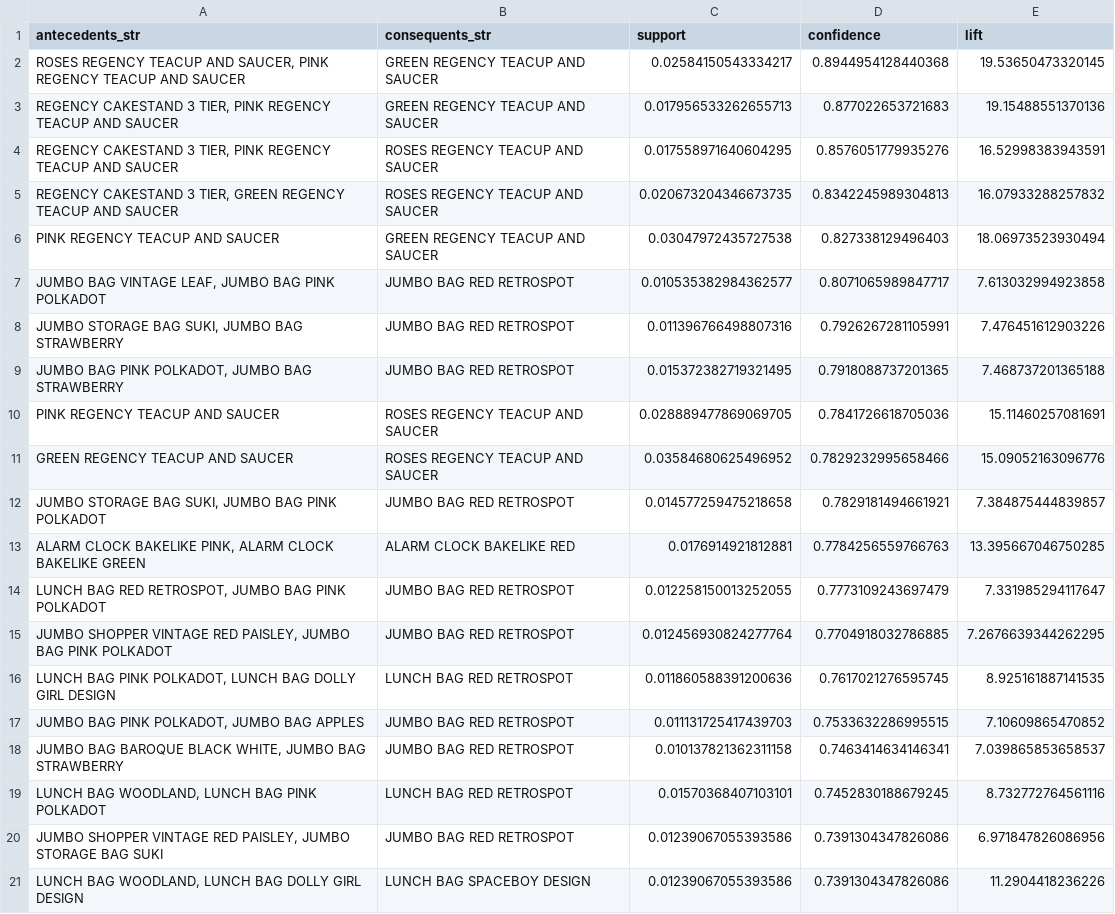
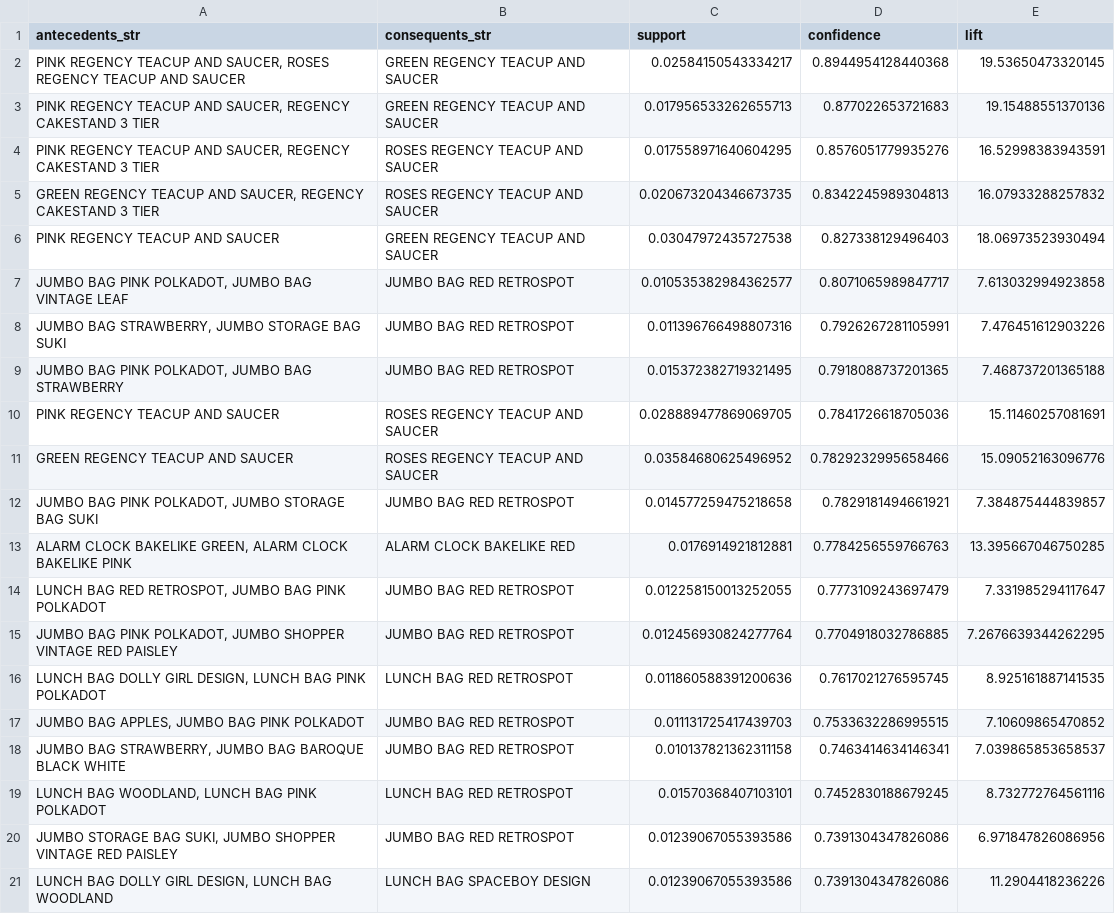
Before and after one commit to anubrata2209/Consumer360, a CSV file: top_association_rules.csv, drawn as a sheet.

Commit message:
Refined SQL data cleaning pipeline

```diff
--- a/top_association_rules.csv
+++ b/top_association_rules.csv
@@ -1,9 +1,9 @@
 antecedents_str,consequents_str,support,confidence,lift
-"ROSES REGENCY TEACUP AND SAUCER, PINK REGENCY TEACUP AND SAUCER",GREEN REGENCY TEACUP AND SAUCER,0.02584150543334217,0.8944954128440368,19.53650473320145
-"REGENCY CAKESTAND 3 TIER, PINK REGENCY TEACUP AND SAUCER",GREEN REGENCY TEACUP AND SAUCER,0.017956533262655713,0.877022653721683,19.15488551370136
-"REGENCY CAKESTAND 3 TIER, PINK REGENCY TEACUP AND SAUCER",ROSES REGENCY TEACUP AND SAUCER,0.017558971640604295,0.8576051779935276,16.52998383943591
-"REGENCY CAKESTAND 3 TIER, GREEN REGENCY TEACUP AND SAUCER",ROSES REGENCY TEACUP AND SAUCER,0.020673204346673735,0.8342245989304813,16.07933288257832
+"PINK REGENCY TEACUP AND SAUCER, ROSES REGENCY TEACUP AND SAUCER",GREEN REGENCY TEACUP AND SAUCER,0.02584150543334217,0.8944954128440368,19.53650473320145
+"PINK REGENCY TEACUP AND SAUCER, REGENCY CAKESTAND 3 TIER",GREEN REGENCY TEACUP AND SAUCER,0.017956533262655713,0.877022653721683,19.15488551370136
+"PINK REGENCY TEACUP AND SAUCER, REGENCY CAKESTAND 3 TIER",ROSES REGENCY TEACUP AND SAUCER,0.017558971640604295,0.8576051779935276,16.52998383943591
+"GREEN REGENCY TEACUP AND SAUCER, REGENCY CAKESTAND 3 TIER",ROSES REGENCY TEACUP AND SAUCER,0.020673204346673735,0.8342245989304813,16.07933288257832
 PINK REGENCY TEACUP AND SAUCER,GREEN REGENCY TEACUP AND SAUCER,0.03047972435727538,0.827338129496403,18.06973523930494
-"JUMBO BAG VINTAGE LEAF, JUMBO BAG PINK POLKADOT",JUMBO BAG RED RETROSPOT,0.010535382984362577,0.8071065989847717,7.613032994923858
-"JUMBO STORAGE BAG SUKI, JUMBO BAG STRAWBERRY",JUMBO BAG RED RETROSPOT,0.011396766498807316,0.7926267281105991,7.476451612903226
+"JUMBO BAG PINK POLKADOT, JUMBO BAG VINTAGE LEAF",JUMBO BAG RED RETROSPOT,0.010535382984362577,0.8071065989847717,7.613032994923858
+"JUMBO BAG STRAWBERRY, JUMBO STORAGE BAG SUKI",JUMBO BAG RED RETROSPOT,0.011396766498807316,0.7926267281105991,7.476451612903226
 "JUMBO BAG PINK POLKADOT, JUMBO BAG STRAWBERRY",JUMBO BAG RED RETROSPOT,0.015372382719321495,0.7918088737201365,7.468737201365188
@@ -11,11 +11,11 @@ PINK REGENCY TEACUP AND SAUCER,ROSES REGENCY TEACUP AND SAUCER,0.028889477869069
 GREEN REGENCY TEACUP AND SAUCER,ROSES REGENCY TEACUP AND SAUCER,0.03584680625496952,0.7829232995658466,15.09052163096776
-"JUMBO STORAGE BAG SUKI, JUMBO BAG PINK POLKADOT",JUMBO BAG RED RETROSPOT,0.014577259475218658,0.7829181494661921,7.384875444839857
-"ALARM CLOCK BAKELIKE PINK, ALARM CLOCK BAKELIKE GREEN",ALARM CLOCK BAKELIKE RED,0.0176914921812881,0.7784256559766763,13.395667046750285
+"JUMBO BAG PINK POLKADOT, JUMBO STORAGE BAG SUKI",JUMBO BAG RED RETROSPOT,0.014577259475218658,0.7829181494661921,7.384875444839857
+"ALARM CLOCK BAKELIKE GREEN, ALARM CLOCK BAKELIKE PINK",ALARM CLOCK BAKELIKE RED,0.0176914921812881,0.7784256559766763,13.395667046750285
 "LUNCH BAG RED RETROSPOT, JUMBO BAG PINK POLKADOT",JUMBO BAG RED RETROSPOT,0.012258150013252055,0.7773109243697479,7.331985294117647
-"JUMBO SHOPPER VINTAGE RED PAISLEY, JUMBO BAG PINK POLKADOT",JUMBO BAG RED RETROSPOT,0.012456930824277764,0.7704918032786885,7.2676639344262295
-"LUNCH BAG PINK POLKADOT, LUNCH BAG DOLLY GIRL DESIGN",LUNCH BAG RED RETROSPOT,0.011860588391200636,0.7617021276595745,8.925161887141535
-"JUMBO BAG PINK POLKADOT, JUMBO BAG APPLES",JUMBO BAG RED RETROSPOT,0.011131725417439703,0.7533632286995515,7.10609865470852
-"JUMBO BAG BAROQUE BLACK WHITE, JUMBO BAG STRAWBERRY",JUMBO BAG RED RETROSPOT,0.010137821362311158,0.7463414634146341,7.039865853658537
+"JUMBO BAG PINK POLKADOT, JUMBO SHOPPER VINTAGE RED PAISLEY",JUMBO BAG RED RETROSPOT,0.012456930824277764,0.7704918032786885,7.2676639344262295
+"LUNCH BAG DOLLY GIRL DESIGN, LUNCH BAG PINK POLKADOT",LUNCH BAG RED RETROSPOT,0.011860588391200636,0.7617021276595745,8.925161887141535
+"JUMBO BAG APPLES, JUMBO BAG PINK POLKADOT",JUMBO BAG RED RETROSPOT,0.011131725417439703,0.7533632286995515,7.10609865470852
+"JUMBO BAG STRAWBERRY, JUMBO BAG BAROQUE BLACK WHITE",JUMBO BAG RED RETROSPOT,0.010137821362311158,0.7463414634146341,7.039865853658537
 "LUNCH BAG WOODLAND, LUNCH BAG PINK POLKADOT",LUNCH BAG RED RETROSPOT,0.01570368407103101,0.7452830188679245,8.732772764561116
-"JUMBO SHOPPER VINTAGE RED PAISLEY, JUMBO STORAGE BAG SUKI",JUMBO BAG RED RETROSPOT,0.01239067055393586,0.7391304347826086,6.971847826086956
-"LUNCH BAG WOODLAND, LUNCH BAG DOLLY GIRL DESIGN",LUNCH BAG SPACEBOY DESIGN,0.01239067055393586,0.7391304347826086,11.2904418236226
+"JUMBO STORAGE BAG SUKI, JUMBO SHOPPER VINTAGE RED PAISLEY",JUMBO BAG RED RETROSPOT,0.01239067055393586,0.7391304347826086,6.971847826086956
+"LUNCH BAG DOLLY GIRL DESIGN, LUNCH BAG WOODLAND",LUNCH BAG SPACEBOY DESIGN,0.01239067055393586,0.7391304347826086,11.2904418236226
```
Also changed, not shown: 4 other files.
